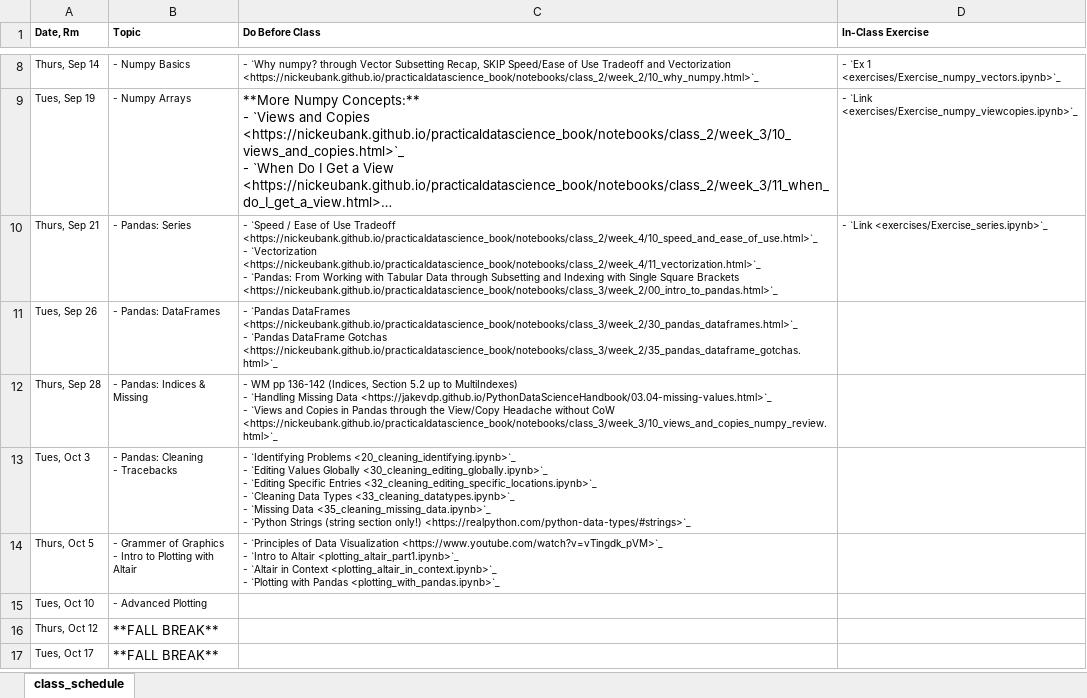
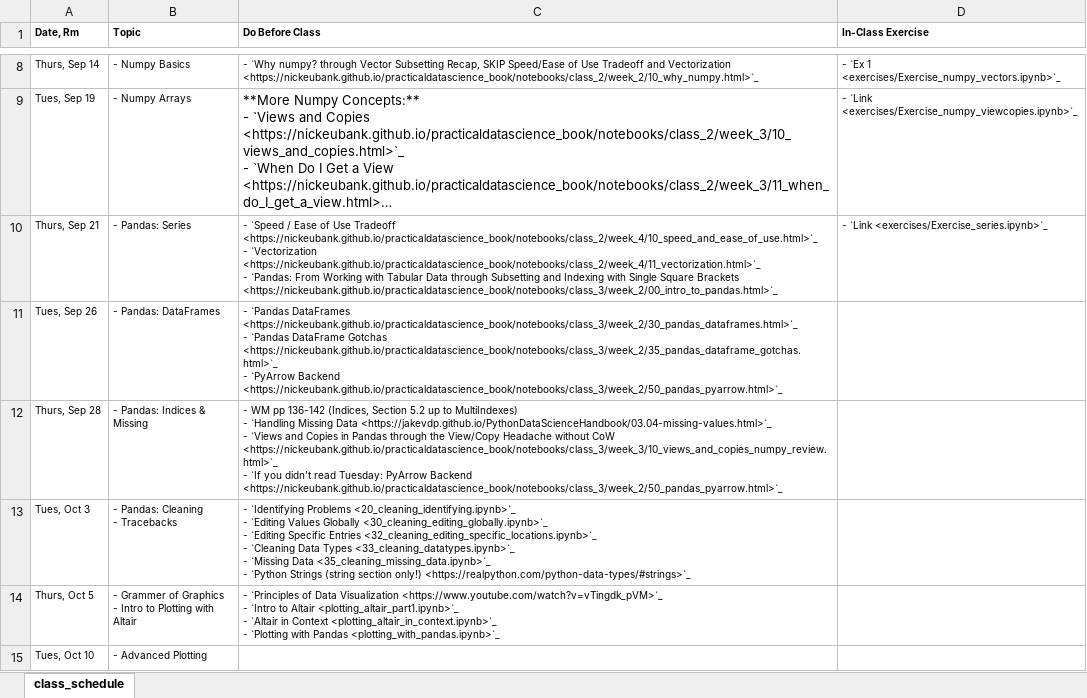
Before and after one commit to nickeubank/practicaldatascience_class, an Excel workbook: source/class_schedule_xlsx.xlsx, sheet class_schedule, drawn as a sheet; only a part is shown, gaps mark what is left out; the shorter side is filled out with more unchanged rows; long unchanged cells end in …; values as stored, in another font and other column widths than the file's, no borders; ↵ is a line break in a cell; the diff names each change by its address in the sheet, - before the commit and + after, or states it on an @@ line.

```diff
--- a/source/class_schedule_xlsx.xlsx (sheet class_schedule)
+++ b/source/class_schedule_xlsx.xlsx (sheet class_schedule)
-C11 (Do Before Class): …Gotchas <https://nickeubank.github.io/practicaldatascience_book/notebooks/class_3/week_2/35_pandas_dataframe_gotchas.html>`_
+C11 (Do Before Class): …Gotchas <https://nickeubank.github.io/practicaldatascience_book/notebooks/class_3/week_2/35_pandas_dataframe_gotchas.html>`_ ↵ - `PyArrow Backend <https://nickeubank.github.io/practicaldatascience_book/notebooks/class_3/week_2/50_pandas_pyarrow.html>`_
-C12 (Do Before Class): …CoW <https://nickeubank.github.io/practicaldatascience_book/notebooks/class_3/week_3/10_views_and_copies_numpy_review.html>`_
+C12 (Do Before Class): …CoW <https://nickeubank.github.io/practicaldatascience_book/notebooks/class_3/week_3/10_views_and_copies_numpy_review.html>`_ ↵ - `If you didn't read Tuesday: PyArrow Backend <https://nickeubank.github.io/practicaldatascience_book/notebooks/class_3/week_2/50_pandas_pyarrow.html>`_
```
Also changed, not shown: 6 other files.
